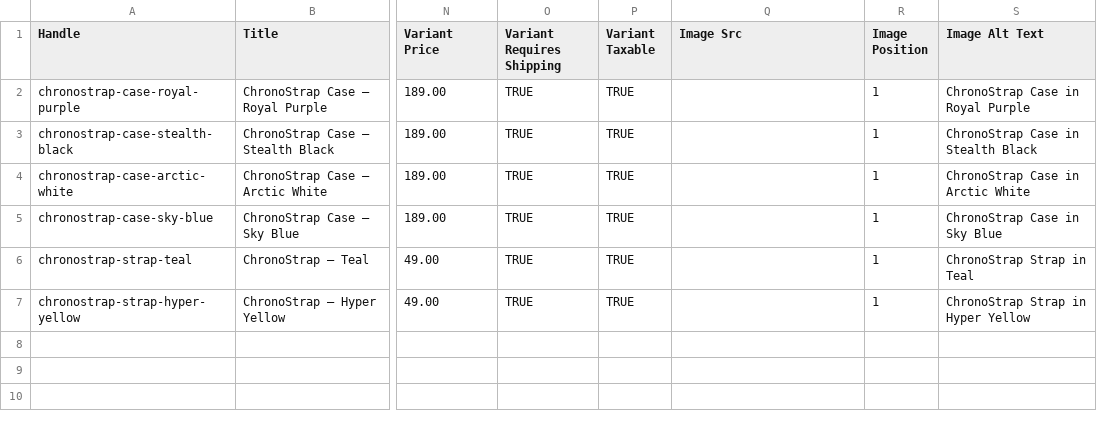
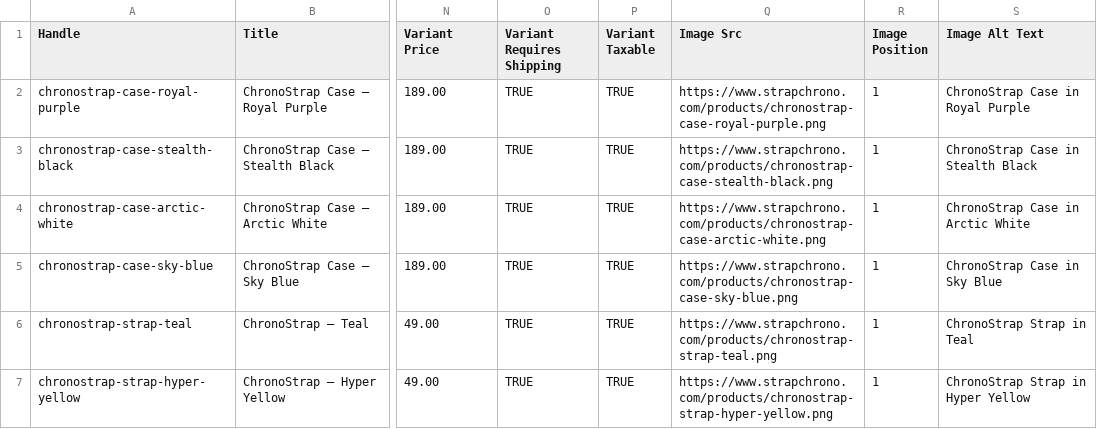
Before and after one commit to yazidox/next-shopify-storefront, a CSV file: chronostrap-products.csv, drawn as a sheet; only a part is shown, gaps mark what is left out; the diff names each change by its address in the sheet, - before the commit and + after, or states it on an @@ line.

Commit message:
products

```diff
--- a/chronostrap-products.csv
+++ b/chronostrap-products.csv
-Q2 (Image Src): (empty)
+Q2 (Image Src): https://www.strapchrono.com/products/chronostrap-case-royal-purple.png
-Q3 (Image Src): (empty)
+Q3 (Image Src): https://www.strapchrono.com/products/chronostrap-case-stealth-black.png
-Q4 (Image Src): (empty)
+Q4 (Image Src): https://www.strapchrono.com/products/chronostrap-case-arctic-white.png
-Q5 (Image Src): (empty)
+Q5 (Image Src): https://www.strapchrono.com/products/chronostrap-case-sky-blue.png
-Q6 (Image Src): (empty)
+Q6 (Image Src): https://www.strapchrono.com/products/chronostrap-strap-teal.png
-Q7 (Image Src): (empty)
+Q7 (Image Src): https://www.strapchrono.com/products/chronostrap-strap-hyper-yellow.png
```
Also changed, not shown: 28 other files.
